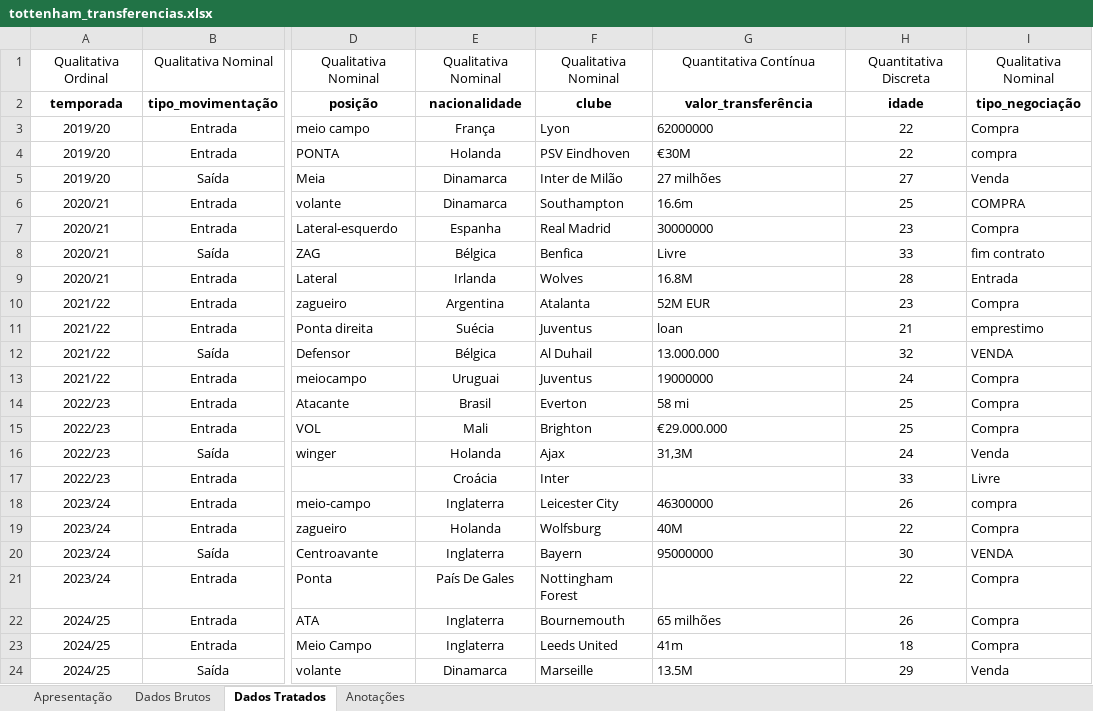
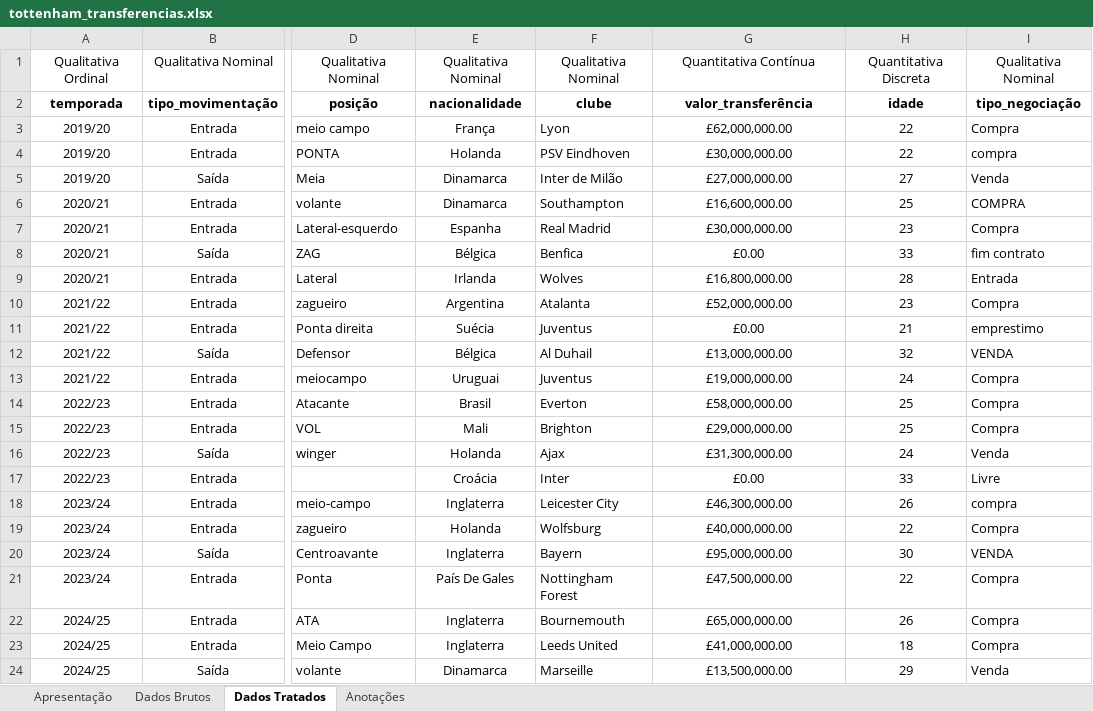
Before and after one commit to mendes078/projeto-tottenham, an Excel workbook: notebooks/tottenham_transferencias.xlsx, sheet Dados Tratados, drawn as a sheet; only a part is shown, gaps mark what is left out; values as stored, in another font and other column widths than the file's, no borders; the diff names each change by its address in the sheet, - before the commit and + after, or states it on an @@ line.

Commit message:
13. 'valor_transferências'
Tratamento da coluna 'valor_transferências'.

```diff
--- a/notebooks/tottenham_transferencias.xlsx (sheet Dados Tratados)
+++ b/notebooks/tottenham_transferencias.xlsx (sheet Dados Tratados)
-G3: 62000000
+G3: £62,000,000.00
-G3:G16 alignment: left
+G3:G16 alignment: center
-G4: €30M
+G4: £30,000,000.00
-G5: 27 milhões
+G5: £27,000,000.00
-G6: 16.6m
+G6: £16,600,000.00
-G7: 30000000
+G7: £30,000,000.00
-G8: Livre
+G8: £0.00
-G9: 16.8M
+G9: £16,800,000.00
-G10: 52M EUR
+G10: £52,000,000.00
-G11: loan
+G11: £0.00
-G12: 13.000.000
+G12: £13,000,000.00
-G13: 19000000
+G13: £19,000,000.00
-G14: 58 mi
+G14: £58,000,000.00
-G15: €29.000.000
+G15: £29,000,000.00
-G16: 31,3M
+G16: £31,300,000.00
-G17: (empty)
+G17: £0.00
-G18: 46300000
+G18: £46,300,000.00
-G18:G20 alignment: left
+G18:G20 alignment: center
-G19: 40M
+G19: £40,000,000.00
-G20: 95000000
+G20: £95,000,000.00
-G21: (empty)
+G21: £47,500,000.00
-G22: 65 milhões
+G22: £65,000,000.00
-G22:G24 alignment: left
+G22:G24 alignment: center
-G23: 41m
+G23: £41,000,000.00
-G24: 13.5M
+G24: £13,500,000.00
```
Also changed, not shown: charts or pictures.
